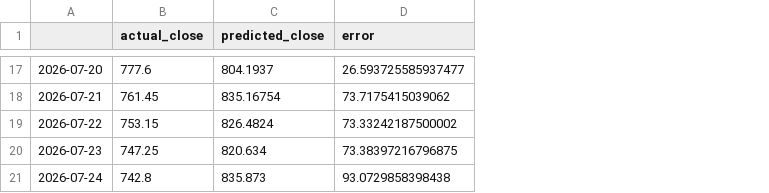
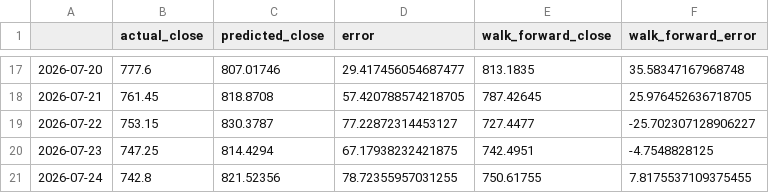
Before and after one commit to projectdevlopmentphase-a11y/Kron, a CSV file: data/NSE_HDFCBANK_backtest.csv, drawn as a sheet; only a part is shown, gaps mark what is left out; the diff covers the shown part only; the diff names each change by its address in the sheet, - before the commit and + after, or states it on an @@ line.

```diff
--- a/data/NSE_HDFCBANK_backtest.csv
+++ b/data/NSE_HDFCBANK_backtest.csv
+column E (walk_forward_close), rows 17-21: 813.1835 | 787.42645 | 727.4477 | 742.4951 | 750.61755
+column F (walk_forward_error), rows 17-21: 35.58347167968748 | 25.976452636718705 | -25.702307128906227 | -4.7548828125 | 7.8175537109375455
-C17 (predicted_close): 804.1937
+C17 (predicted_close): 807.01746
-D17 (error): 26.593725585937477
+D17 (error): 29.417456054687477
-C18 (predicted_close): 835.16754
+C18 (predicted_close): 818.8708
-D18 (error): 73.7175415039062
+D18 (error): 57.420788574218705
-C19 (predicted_close): 826.4824
+C19 (predicted_close): 830.3787
-D19 (error): 73.33242187500002
+D19 (error): 77.22872314453127
-C20 (predicted_close): 820.634
+C20 (predicted_close): 814.4294
-D20 (error): 73.38397216796875
+D20 (error): 67.17938232421875
-C21 (predicted_close): 835.873
+C21 (predicted_close): 821.52356
-D21 (error): 93.0729858398438
+D21 (error): 78.72355957031255
```
Also changed, not shown: 30 edited cells elsewhere in this file, 3 other files.
